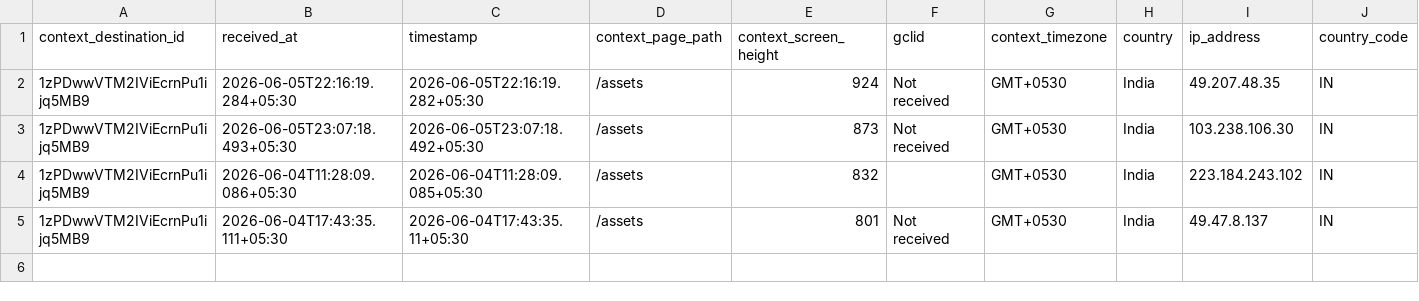
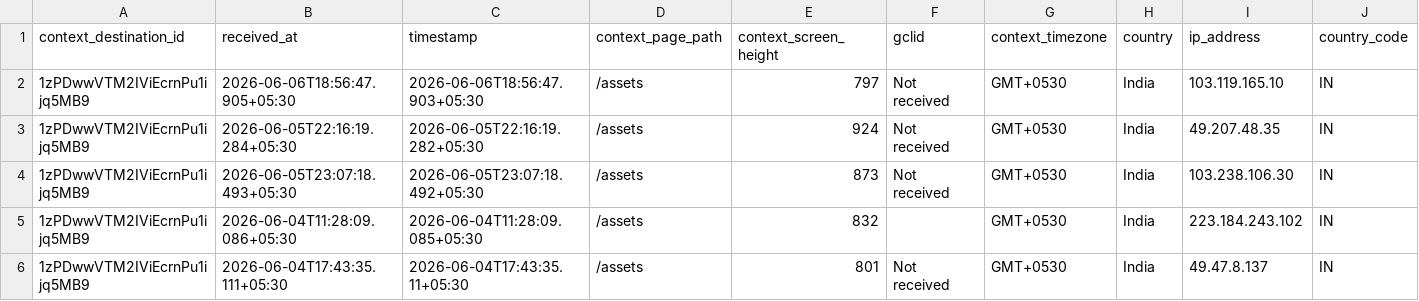
Before and after one commit to gripinvest/gi-analytics, a CSV file: backend/data/asset_search/W10_jun04-jun10_asset_search_chip_clicked.csv, drawn as a sheet; only a part is shown; rows hold the shown columns only; the diff names each change by its address in the sheet, - before the commit and + after, or states it on an @@ line.

```diff
--- a/backend/data/asset_search/W10_jun04-jun10_asset_search_chip_clicked.csv
+++ b/backend/data/asset_search/W10_jun04-jun10_asset_search_chip_clicked.csv
+row 2: 1zPDwwVTM2IViEcrnPu1ijq5MB9 | 2026-06-06T18:56:47.905+05:30 | 2026-06-06T18:56:47.903+05:30 | /assets | 797 | Not received | GMT+0530 | India | 103.119.165.10 | IN
```
Also changed, not shown: 8 other files.
